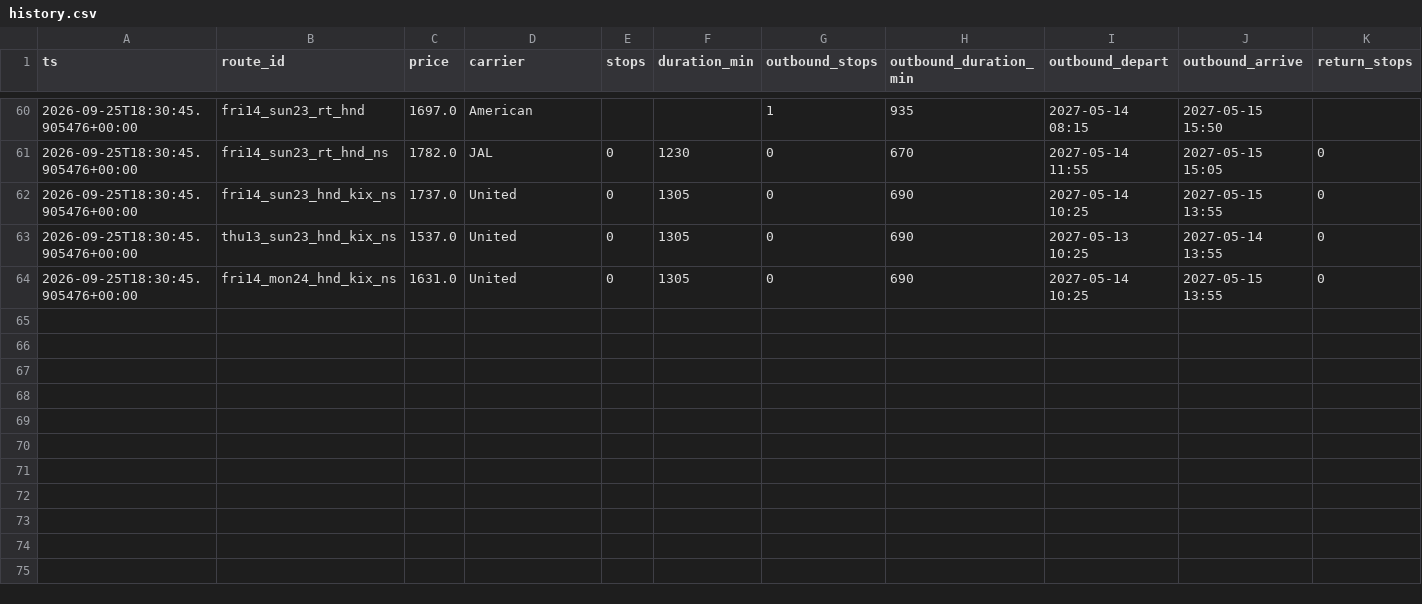
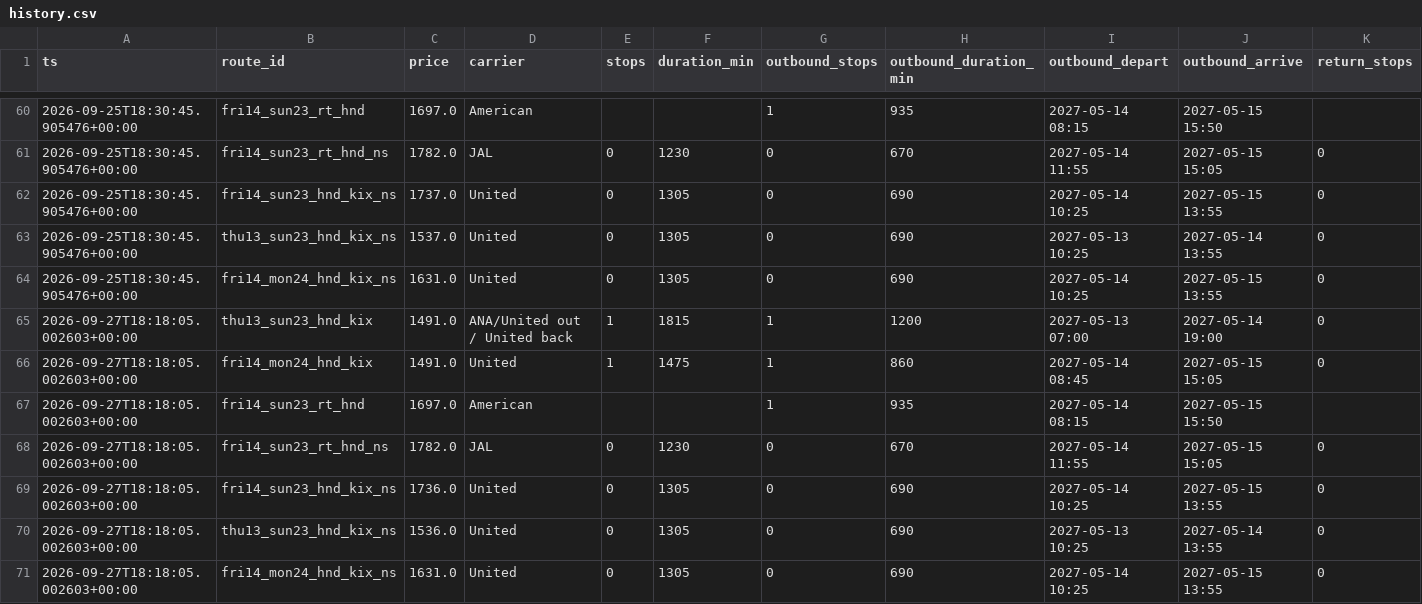
Before and after one commit to grinder11/flightwatch, a CSV file: data/history.csv, drawn as a sheet; only a part is shown, gaps mark what is left out; rows hold the shown columns only; the diff names each change by its address in the sheet, - before the commit and + after, or states it on an @@ line.

```diff
--- a/data/history.csv
+++ b/data/history.csv
+row 65: 2026-09-27T18:18:05.002603+00:00 | thu13_sun23_hnd_kix | 1491.0 | ANA/United out / United back | 1 | 1815 | 1 | 1200 | 2027-05-13 07:00 | 2027-05-14 19:00 | 0
+row 66: 2026-09-27T18:18:05.002603+00:00 | fri14_mon24_hnd_kix | 1491.0 | United | 1 | 1475 | 1 | 860 | 2027-05-14 08:45 | 2027-05-15 15:05 | 0
+row 67: 2026-09-27T18:18:05.002603+00:00 | fri14_sun23_rt_hnd | 1697.0 | American |  |  | 1 | 935 | 2027-05-14 08:15 | 2027-05-15 15:50
+row 68: 2026-09-27T18:18:05.002603+00:00 | fri14_sun23_rt_hnd_ns | 1782.0 | JAL | 0 | 1230 | 0 | 670 | 2027-05-14 11:55 | 2027-05-15 15:05 | 0
+row 69: 2026-09-27T18:18:05.002603+00:00 | fri14_sun23_hnd_kix_ns | 1736.0 | United | 0 | 1305 | 0 | 690 | 2027-05-14 10:25 | 2027-05-15 13:55 | 0
+row 70: 2026-09-27T18:18:05.002603+00:00 | thu13_sun23_hnd_kix_ns | 1536.0 | United | 0 | 1305 | 0 | 690 | 2027-05-13 10:25 | 2027-05-14 13:55 | 0
+row 71: 2026-09-27T18:18:05.002603+00:00 | fri14_mon24_hnd_kix_ns | 1631.0 | United | 0 | 1305 | 0 | 690 | 2027-05-14 10:25 | 2027-05-15 13:55 | 0
```
Also changed, not shown: 2 other files.
